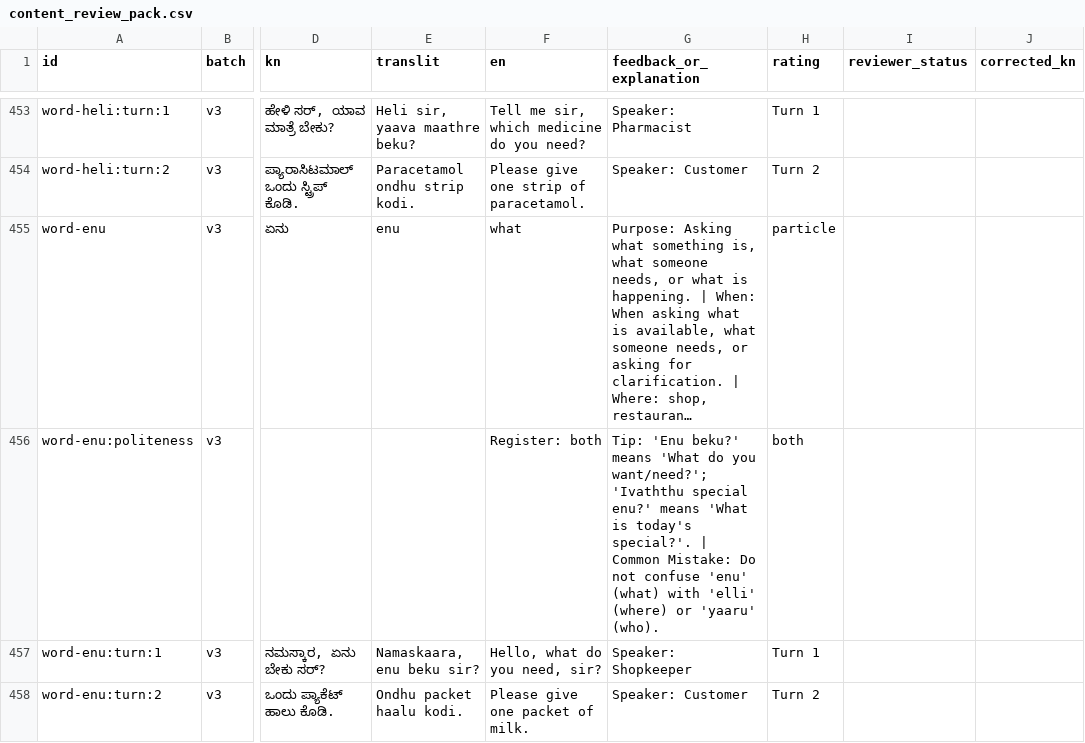
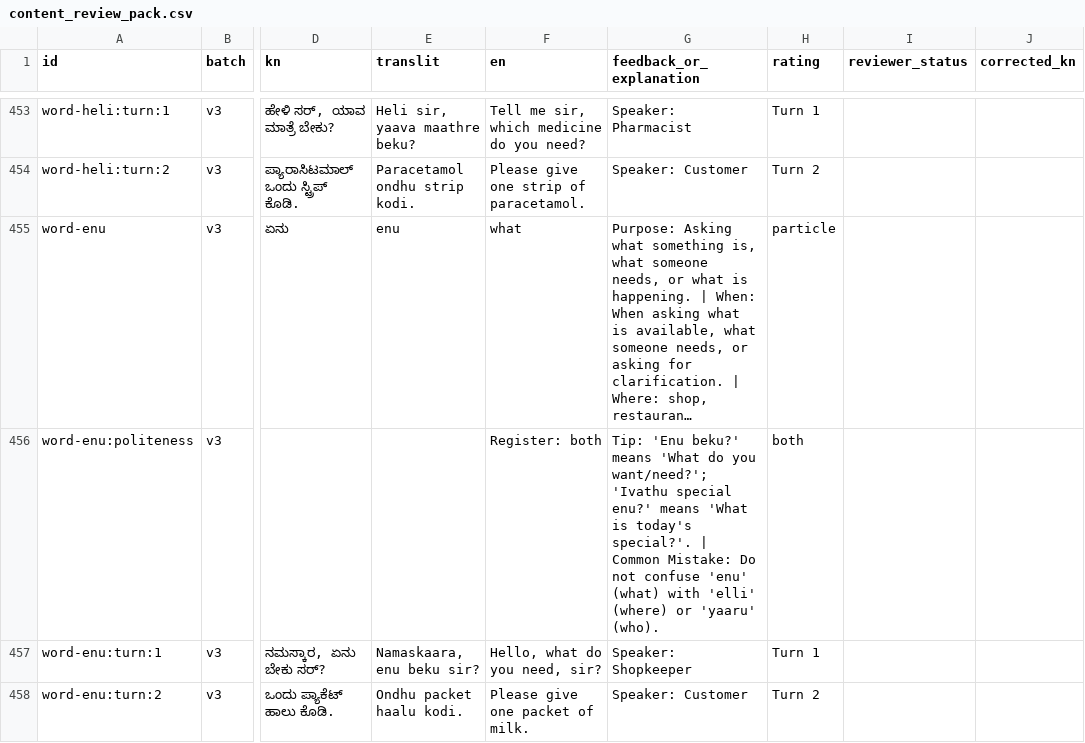
Before and after one commit to manohar-kunda/NammaNudi, a CSV file: docs/review/content_review_pack.csv, drawn as a sheet; only a part is shown, gaps mark what is left out; long unchanged cells end in …; the diff covers the shown part only; the diff names each change by its address in the sheet, - before the commit and + after, or states it on an @@ line.

Commit message:
fix(spelling): revert to majority single th for ivathu, hathu, ippathu and record conflicts

```diff
--- a/docs/review/content_review_pack.csv
+++ b/docs/review/content_review_pack.csv
-G456 (feedback_or_explanation): …you want/need?'; 'Ivaththu special enu?'…
+G456 (feedback_or_explanation): …you want/need?'; 'Ivathu special enu?'…
```
Also changed, not shown: 10 edited cells elsewhere in this file, docs/review/v3_review_pack.csv, 3 other files.
